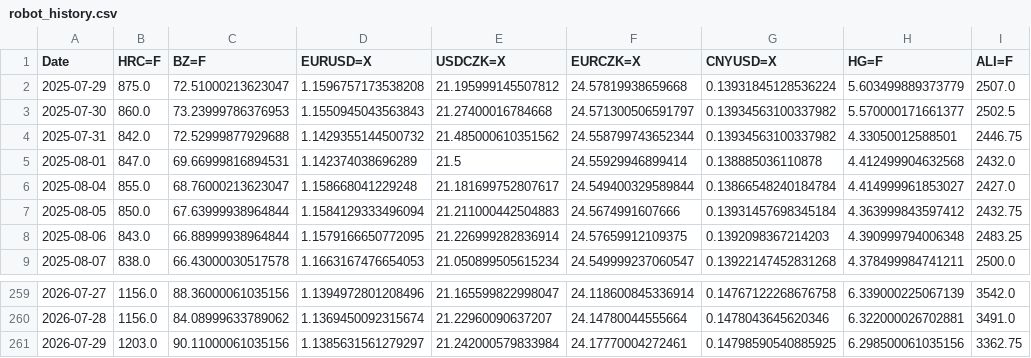
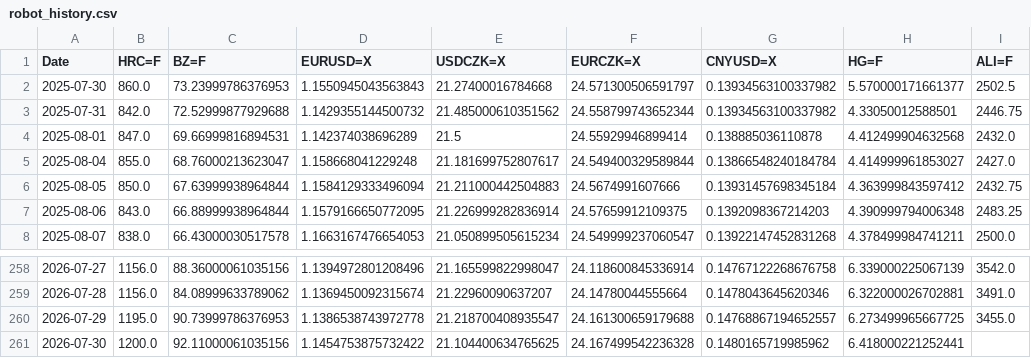
Before and after one commit to Glock17G5/nakupni-dashboard, a CSV file: robot_history.csv, drawn as a sheet; only a part is shown, gaps mark what is left out.

```diff
--- a/robot_history.csv
+++ b/robot_history.csv
@@ -1,3 +1,2 @@
 Date,HRC=F,BZ=F,EURUSD=X,USDCZK=X,EURCZK=X,CNYUSD=X,HG=F,ALI=F
-2025-07-29,875.0,72.51000213623047,1.1596757173538208,21.195999145507812,24.57819938659668,0.13931845128536224,5.603499889373779,2507.0
 2025-07-30,860.0,73.23999786376953,1.1550945043563843,21.27400016784668,24.571300506591797,0.13934563100337982,5.570000171661377,2502.5
@@ -260,2 +259,3 @@ Date,HRC=F,BZ=F,EURUSD=X,USDCZK=X,EURCZK=X,CNYUSD=X,HG=F,ALI=F
 2026-07-28,1156.0,84.08999633789062,1.1369450092315674,21.22960090637207,24.14780044555664,0.1478043645620346,6.322000026702881,3491.0
-2026-07-29,1203.0,90.11000061035156,1.1385631561279297,21.242000579833984,24.17770004272461,0.14798590540885925,6.298500061035156,3362.75
+2026-07-29,1195.0,90.73999786376953,1.1386538743972778,21.218700408935547,24.161300659179688,0.14768867194652557,6.273499965667725,3455.0
+2026-07-30,1200.0,92.11000061035156,1.1454753875732422,21.104400634765625,24.167499542236328,0.1480165719985962,6.418000221252441,
```
Also changed, not shown: 2 other files.
